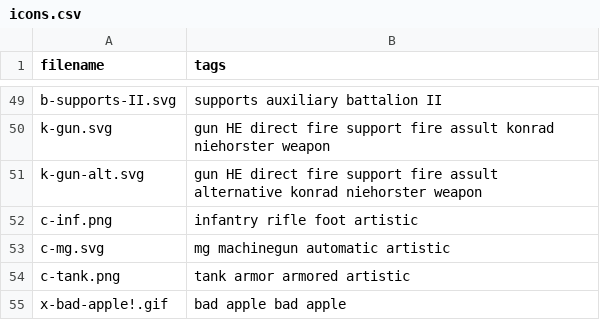
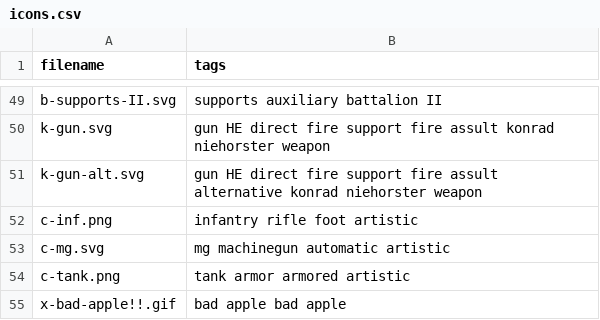
Before and after one commit to KonradSchmidt0/military-unit-maker, a CSV file: public/icons.csv, drawn as a sheet; only a part is shown, gaps mark what is left out.

```diff
--- a/public/icons.csv
+++ b/public/icons.csv
@@ -54,2 +54,2 @@ c-mg.svg, mg machinegun automatic artistic
 c-tank.png,tank armor armored artistic
-x-bad-apple!.gif, bad apple bad apple
+x-bad-apple!!.gif, bad apple bad apple
```
Also changed, not shown: 10 other files.
